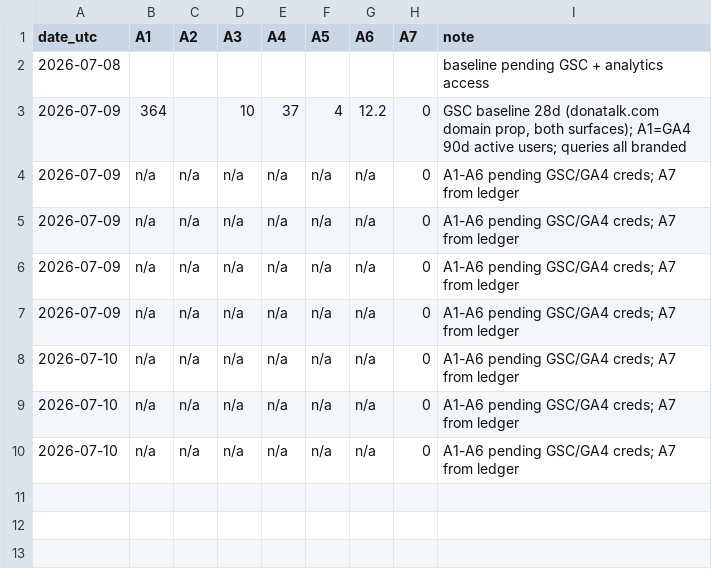
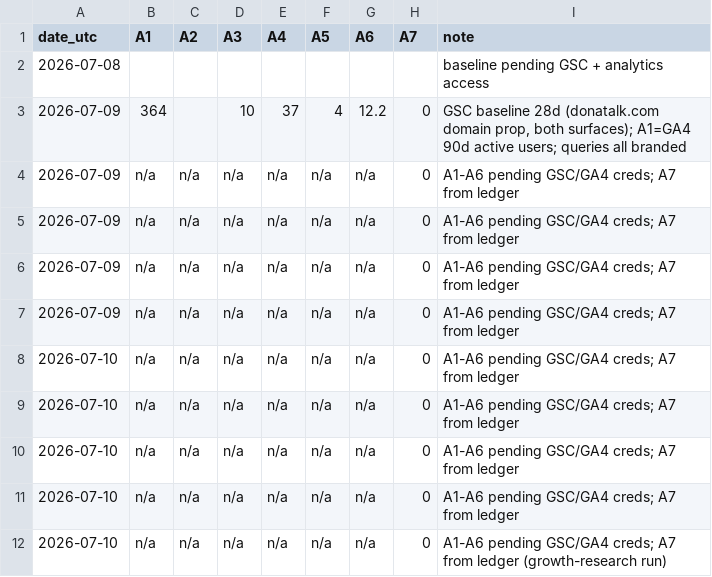
Before and after one commit to atxapple/donatalk, a CSV file: docs/company/metrics/awareness-log.csv, drawn as a sheet; the diff names each change by its address in the sheet, - before the commit and + after, or states it on an @@ line.

```diff
--- a/docs/company/metrics/awareness-log.csv
+++ b/docs/company/metrics/awareness-log.csv
+row 11: 2026-07-10 | n/a | n/a | n/a | n/a | n/a | n/a | 0 | A1-A6 pending GSC/GA4 creds; A7 from ledger
+row 12: 2026-07-10 | n/a | n/a | n/a | n/a | n/a | n/a | 0 | A1-A6 pending GSC/GA4 creds; A7 from ledger (growth-research run)
```
Also changed, not shown: docs/company/metrics/funnel-log.csv, docs/company/metrics/ops-health-log.csv, 6 other files.
